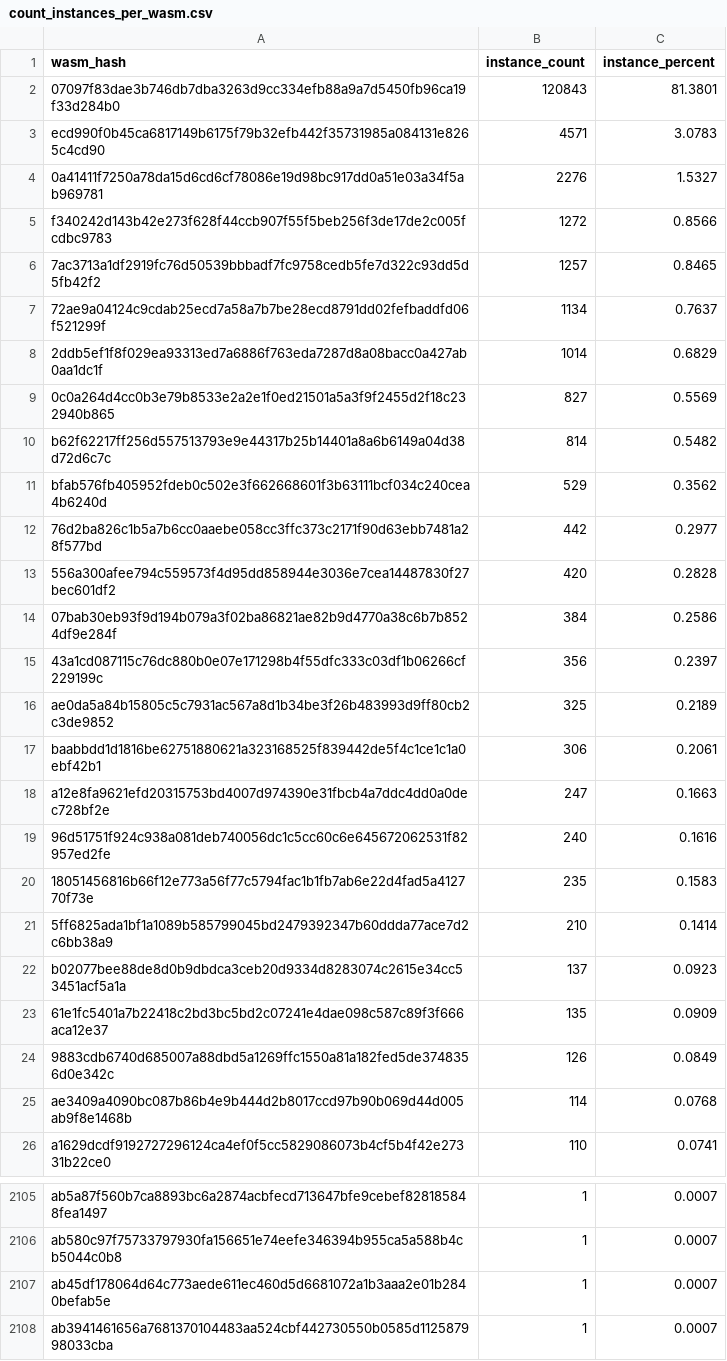
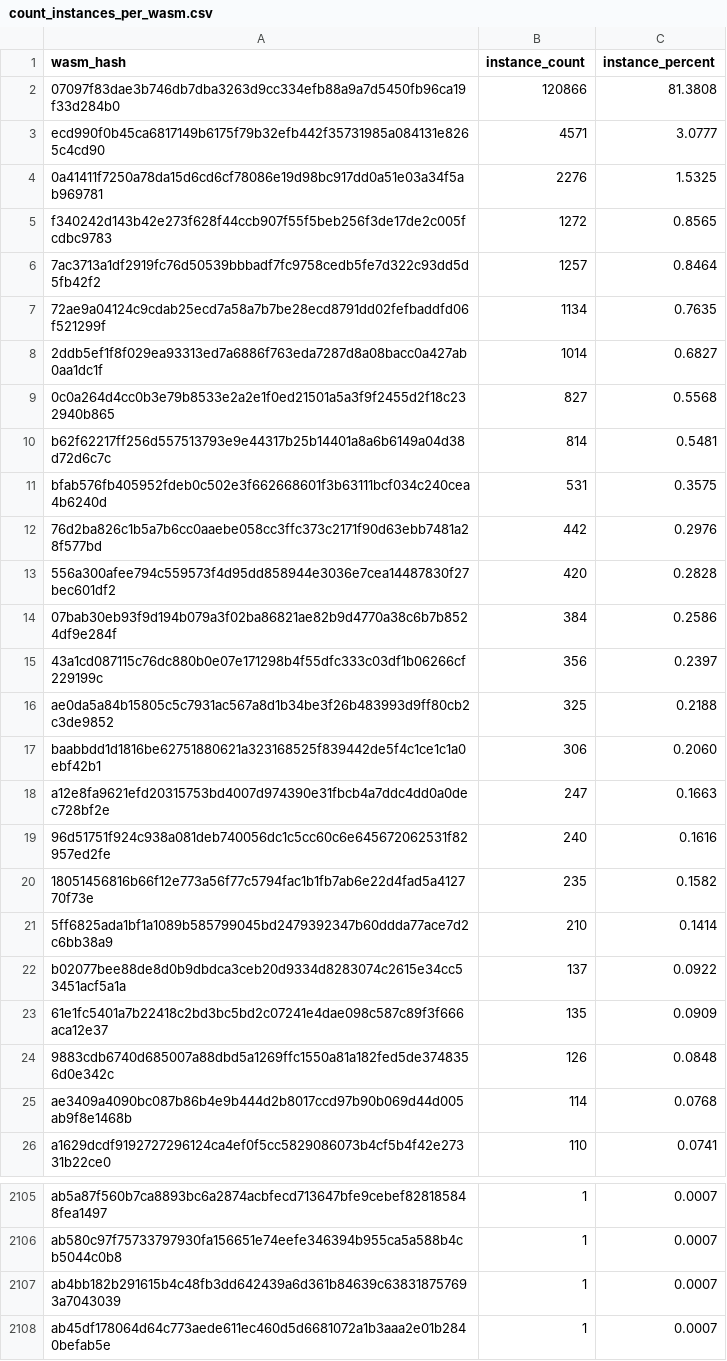
Before and after one commit to stellar-experimental/contract-wasms, a CSV file: analysis/count_instances_per_wasm.csv, drawn as a sheet; only a part is shown, gaps mark what is left out; the shorter side is filled out with more unchanged rows; the diff covers the shown part only.

```diff
--- a/analysis/count_instances_per_wasm.csv
+++ b/analysis/count_instances_per_wasm.csv
@@ -1,13 +1,13 @@
 wasm_hash,instance_count,instance_percent
-"07097f83dae3b746db7dba3263d9cc334efb88a9a7d5450fb96ca19f33d284b0",120843,81.3801
-"ecd990f0b45ca6817149b6175f79b32efb442f35731985a084131e8265c4cd90",4571,3.0783
-"0a41411f7250a78da15d6cd6cf78086e19d98bc917dd0a51e03a34f5ab969781",2276,1.5327
-"f340242d143b42e273f628f44ccb907f55f5beb256f3de17de2c005fcdbc9783",1272,0.8566
-"7ac3713a1df2919fc76d50539bbbadf7fc9758cedb5fe7d322c93dd5d5fb42f2",1257,0.8465
-"72ae9a04124c9cdab25ecd7a58a7b7be28ecd8791dd02fefbaddfd06f521299f",1134,0.7637
-"2ddb5ef1f8f029ea93313ed7a6886f763eda7287d8a08bacc0a427ab0aa1dc1f",1014,0.6829
-"0c0a264d4cc0b3e79b8533e2a2e1f0ed21501a5a3f9f2455d2f18c232940b865",827,0.5569
-"b62f62217ff256d557513793e9e44317b25b14401a8a6b6149a04d38d72d6c7c",814,0.5482
-"bfab576fb405952fdeb0c502e3f662668601f3b63111bcf034c240cea4b6240d",529,0.3562
-"76d2ba826c1b5a7b6cc0aaebe058cc3ffc373c2171f90d63ebb7481a28f577bd",442,0.2977
+"07097f83dae3b746db7dba3263d9cc334efb88a9a7d5450fb96ca19f33d284b0",120866,81.3808
+"ecd990f0b45ca6817149b6175f79b32efb442f35731985a084131e8265c4cd90",4571,3.0777
+"0a41411f7250a78da15d6cd6cf78086e19d98bc917dd0a51e03a34f5ab969781",2276,1.5325
+"f340242d143b42e273f628f44ccb907f55f5beb256f3de17de2c005fcdbc9783",1272,0.8565
+"7ac3713a1df2919fc76d50539bbbadf7fc9758cedb5fe7d322c93dd5d5fb42f2",1257,0.8464
+"72ae9a04124c9cdab25ecd7a58a7b7be28ecd8791dd02fefbaddfd06f521299f",1134,0.7635
+"2ddb5ef1f8f029ea93313ed7a6886f763eda7287d8a08bacc0a427ab0aa1dc1f",1014,0.6827
+"0c0a264d4cc0b3e79b8533e2a2e1f0ed21501a5a3f9f2455d2f18c232940b865",827,0.5568
+"b62f62217ff256d557513793e9e44317b25b14401a8a6b6149a04d38d72d6c7c",814,0.5481
+"bfab576fb405952fdeb0c502e3f662668601f3b63111bcf034c240cea4b6240d",531,0.3575
+"76d2ba826c1b5a7b6cc0aaebe058cc3ffc373c2171f90d63ebb7481a28f577bd",442,0.2976
 "556a300afee794c559573f4d95dd858944e3036e7cea14487830f27bec601df2",420,0.2828
@@ -15,11 +15,11 @@ wasm_hash,instance_count,instance_percent
 "43a1cd087115c76dc880b0e07e171298b4f55dfc333c03df1b06266cf229199c",356,0.2397
-"ae0da5a84b15805c5c7931ac567a8d1b34be3f26b483993d9ff80cb2c3de9852",325,0.2189
-"baabbdd1d1816be62751880621a323168525f839442de5f4c1ce1c1a0ebf42b1",306,0.2061
+"ae0da5a84b15805c5c7931ac567a8d1b34be3f26b483993d9ff80cb2c3de9852",325,0.2188
+"baabbdd1d1816be62751880621a323168525f839442de5f4c1ce1c1a0ebf42b1",306,0.2060
 "a12e8fa9621efd20315753bd4007d974390e31fbcb4a7ddc4dd0a0dec728bf2e",247,0.1663
 "96d51751f924c938a081deb740056dc1c5cc60c6e645672062531f82957ed2fe",240,0.1616
-"18051456816b66f12e773a56f77c5794fac1b1fb7ab6e22d4fad5a412770f73e",235,0.1583
+"18051456816b66f12e773a56f77c5794fac1b1fb7ab6e22d4fad5a412770f73e",235,0.1582
 "5ff6825ada1bf1a1089b585799045bd2479392347b60ddda77ace7d2c6bb38a9",210,0.1414
-"b02077bee88de8d0b9dbdca3ceb20d9334d8283074c2615e34cc53451acf5a1a",137,0.0923
+"b02077bee88de8d0b9dbdca3ceb20d9334d8283074c2615e34cc53451acf5a1a",137,0.0922
 "61e1fc5401a7b22418c2bd3bc5bd2c07241e4dae098c587c89f3f666aca12e37",135,0.0909
-"9883cdb6740d685007a88dbd5a1269ffc1550a81a182fed5de3748356d0e342c",126,0.0849
+"9883cdb6740d685007a88dbd5a1269ffc1550a81a182fed5de3748356d0e342c",126,0.0848
 "ae3409a4090bc087b86b4e9b444d2b8017ccd97b90b069d44d005ab9f8e1468b",114,0.0768
@@ -2106,2 +2106,3 @@ wasm_hash,instance_count,instance_percent
 "ab580c97f75733797930fa156651e74eefe346394b955ca5a588b4cb5044c0b8",1,0.0007
+"ab4bb182b291615b4c48fb3dd642439a6d361b84639c638318757693a7043039",1,0.0007
 "ab45df178064d64c773aede611ec460d5d6681072a1b3aaa2e01b2840befab5e",1,0.0007
```
Also changed, not shown: 1 added row and 2 edited cells elsewhere in this file, analysis/dupe-code.csv, analysis/dupe-sections.csv, 25 other files.
